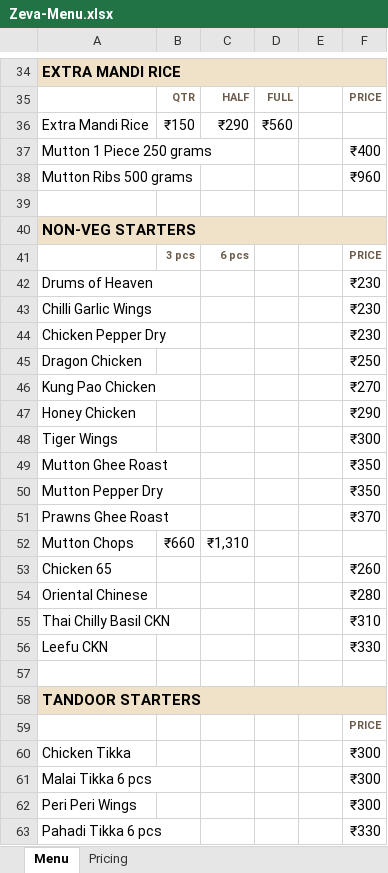
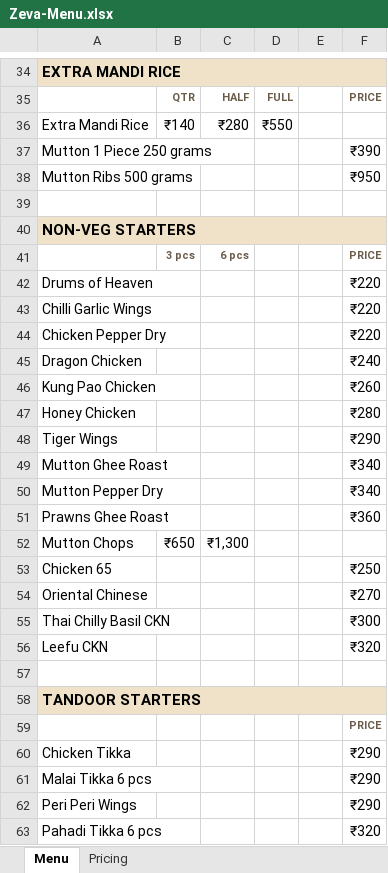
Before and after one commit to afraznainar/zeva-official, an Excel workbook: Zeva-Menu.xlsx, sheet Menu, drawn as a sheet; only a part is shown, gaps mark what is left out; values as stored, in another font and other column widths than the file's, no borders; the diff covers the shown part only; the diff names each change by its address in the sheet, - before the commit and + after, or states it on an @@ line.

```diff
--- a/Zeva-Menu.xlsx (sheet Menu)
+++ b/Zeva-Menu.xlsx (sheet Menu)
-B36: ₹150
+B36: ₹140
-C36: ₹290
+C36: ₹280
-D36: ₹560
+D36: ₹550
-F37: ₹400
+F37: ₹390
-F38: ₹960
+F38: ₹950
-F42:F44: ₹230
+F42:F44: ₹220
-F45: ₹250
+F45: ₹240
-F46: ₹270
+F46: ₹260
-F47: ₹290
+F47: ₹280
-F48: ₹300
+F48: ₹290
-F49:F50: ₹350
+F49:F50: ₹340
-F51: ₹370
+F51: ₹360
-B52: ₹660
+B52: ₹650
-C52: ₹1,310
+C52: ₹1,300
-F53: ₹260
+F53: ₹250
-F54: ₹280
+F54: ₹270
-F55: ₹310
+F55: ₹300
-F56: ₹330
+F56: ₹320
-F60:F62: ₹300
+F60:F62: ₹290
-F63: ₹330
+F63: ₹320
```
Also changed, not shown: 126 edited cells elsewhere in this sheet, sheet Pricing, 14 other files.
